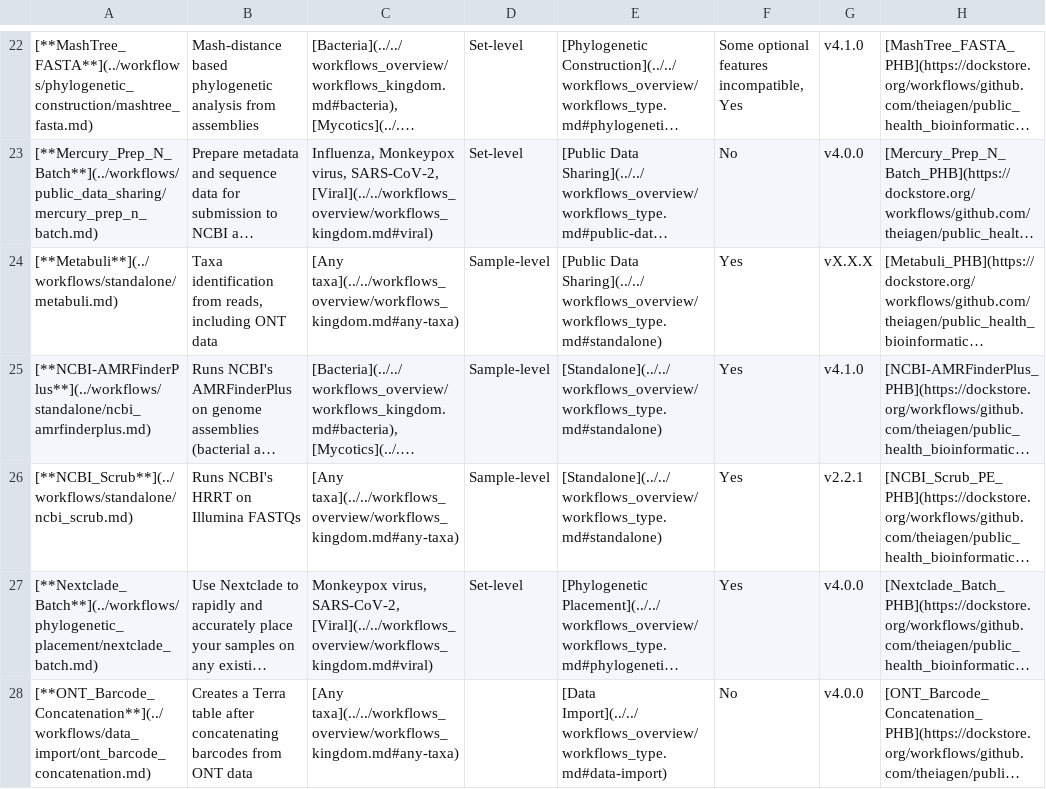
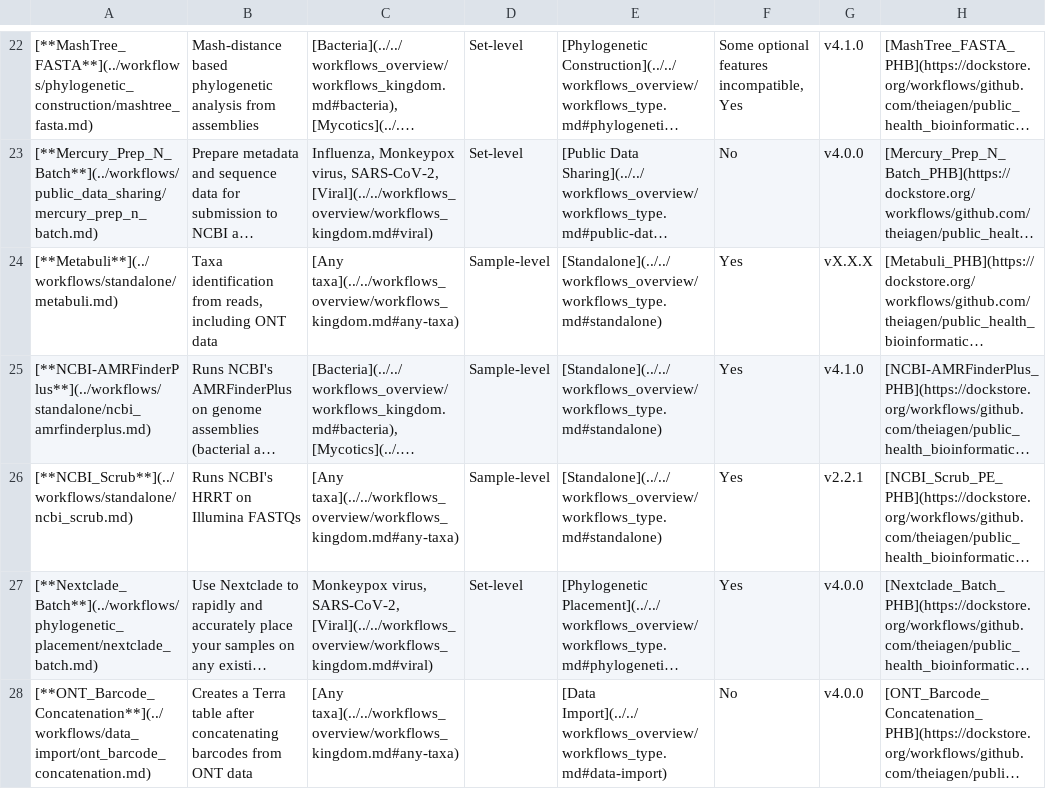
Before and after one commit to theiagen/public_health_bioinformatics, a TSV file: docs/assets/tables/all_workflows.tsv, drawn as a sheet; only a part is shown, gaps mark what is left out; long unchanged cells end in …; the diff names each change by its address in the sheet, - before the commit and + after, or states it on an @@ line.

Commit message:
fix workflow type for metabuli

```diff
--- a/docs/assets/tables/all_workflows.tsv
+++ b/docs/assets/tables/all_workflows.tsv
-E24: [Public Data Sharing](../../workflows_overview/workflows_type.md#standalone)
+E24: [Standalone](../../workflows_overview/workflows_type.md#standalone)
```
